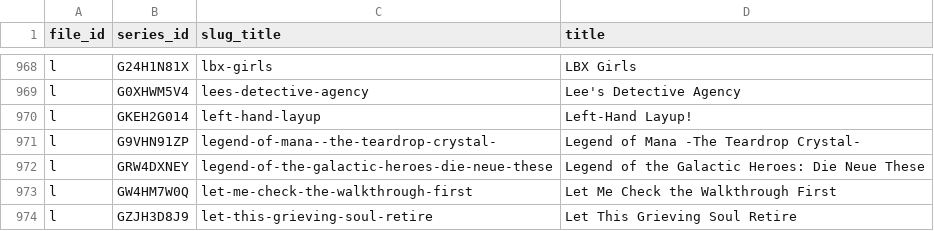
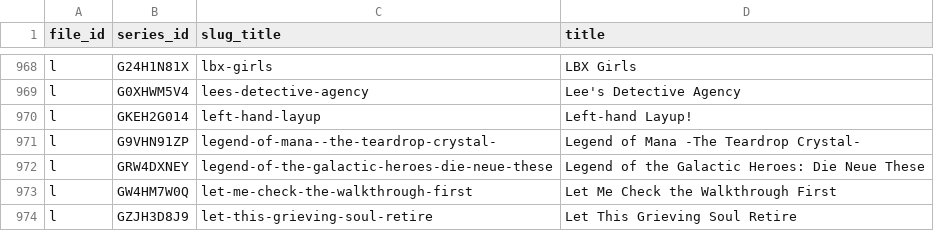
Before and after one commit to Schoperation/Tidbyt-Anime-Files, a CSV file: anime_sensei_list.csv, drawn as a sheet; only a part is shown, gaps mark what is left out.

```diff
--- a/anime_sensei_list.csv
+++ b/anime_sensei_list.csv
@@ -969,3 +969,3 @@ l|G24H1N81X|lbx-girls|LBX Girls
 l|G0XHWM5V4|lees-detective-agency|Lee's Detective Agency
-l|GKEH2G014|left-hand-layup|Left-Hand Layup!
+l|GKEH2G014|left-hand-layup|Left-hand Layup!
 l|G9VHN91ZP|legend-of-mana--the-teardrop-crystal-|Legend of Mana -The Teardrop Crystal-
```
Also changed, not shown: 1 other file.
